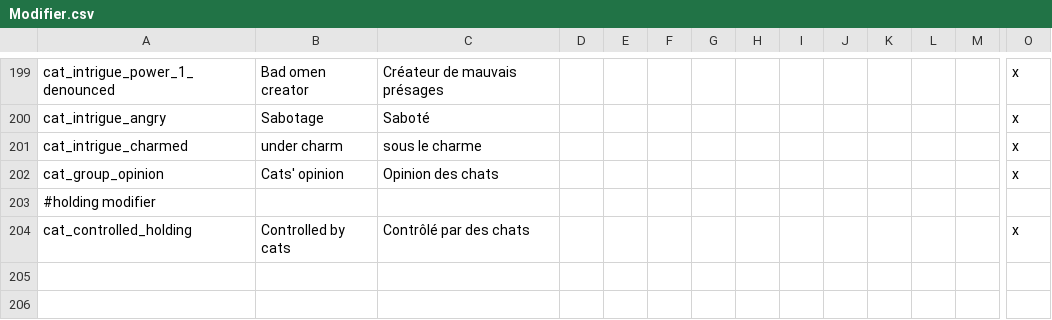
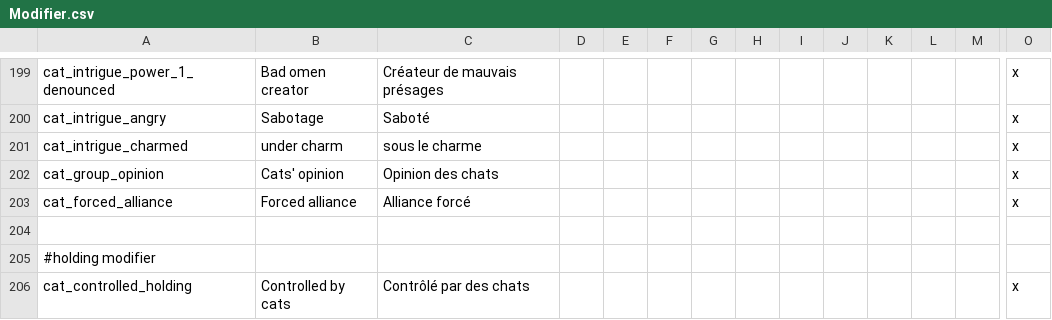
Before and after one commit to asmuro1/animals-plus, a CSV file: animals_update/localisation/Modifier.csv, drawn as a sheet; only a part is shown, gaps mark what is left out; rows hold the shown columns only; the diff names each change by its address in the sheet, - before the commit and + after, or states it on an @@ line.

```diff
--- a/animals_update/localisation/Modifier.csv
+++ b/animals_update/localisation/Modifier.csv
+row 203: cat_forced_alliance | Forced alliance | Alliance forcé |  |  |  |  |  |  |  |  |  |  | x
+row 204: (empty)
```
Also changed, not shown: 2 other files.
